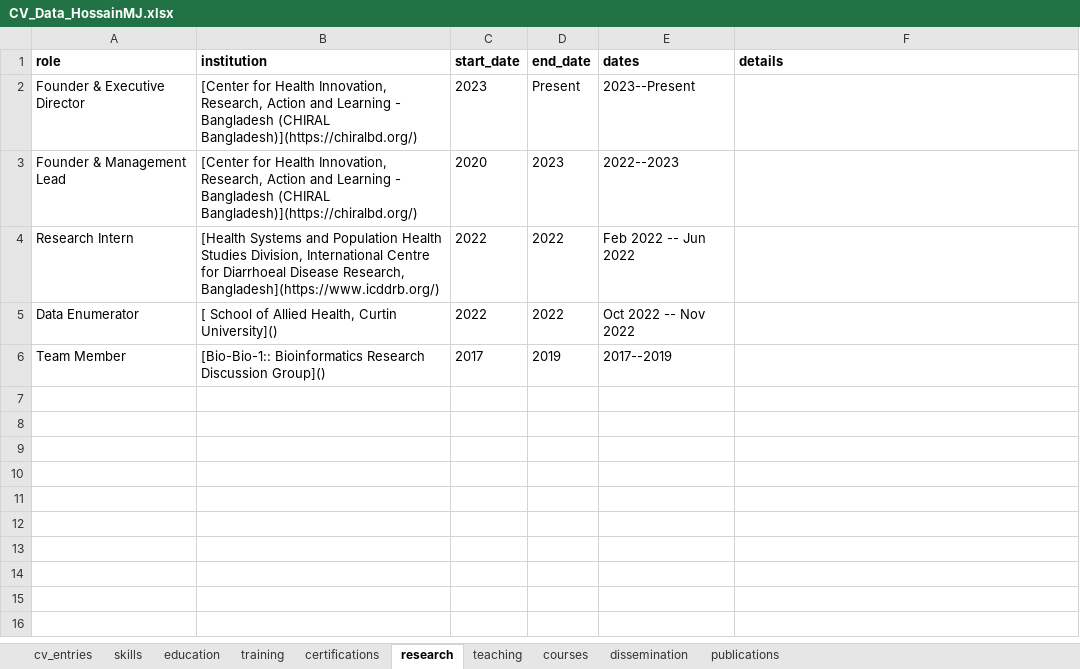
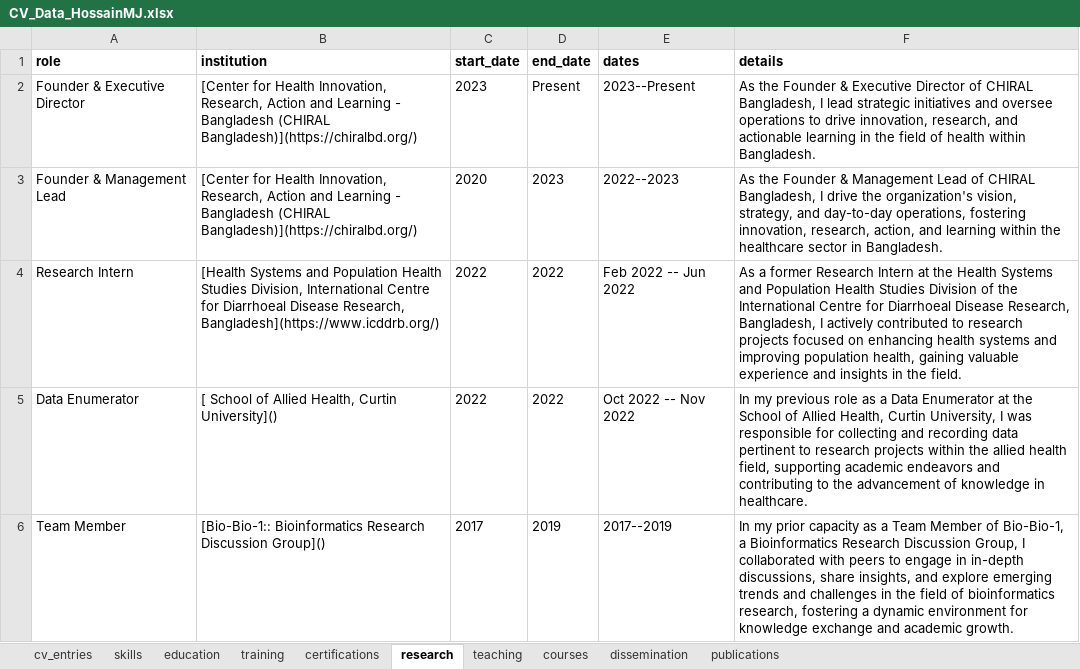
Before and after one commit to hossainlab/CV, an Excel workbook: CV_Data_HossainMJ.xlsx, sheet research, drawn as a sheet; values as stored, in another font and other column widths than the file's, no borders; the diff names each change by its address in the sheet, - before the commit and + after, or states it on an @@ line.

Commit message:
added updated data

```diff
--- a/CV_Data_HossainMJ.xlsx (sheet research)
+++ b/CV_Data_HossainMJ.xlsx (sheet research)
-F2 (details): (empty)
+F2 (details): As the Founder & Executive Director of CHIRAL Bangladesh, I lead strategic initiatives and oversee operations to drive innovation, research, and actionable learning in the field of health within Bangladesh.
-F3 (details): (empty)
+F3 (details): As the Founder & Management Lead of CHIRAL Bangladesh, I drive the organization's vision, strategy, and day-to-day operations, fostering innovation, research, action, and learning within the healthcare sector in Bangladesh.
-F4 (details): (empty)
+F4 (details): As a former Research Intern at the Health Systems and Population Health Studies Division of the International Centre for Diarrhoeal Disease Research, Bangladesh, I actively contributed to research projects focused on enhancing health systems and improving population health, gaining valuable experience and insights in the field.
-F5 (details): (empty)
+F5 (details): In my previous role as a Data Enumerator at the School of Allied Health, Curtin University, I was responsible for collecting and recording data pertinent to research projects within the allied health field, supporting academic endeavors and contributing to the advancement of knowledge in healthcare.
-F6 (details): (empty)
+F6 (details): In my prior capacity as a Team Member of Bio-Bio-1, a Bioinformatics Research Discussion Group, I collaborated with peers to engage in in-depth discussions, share insights, and explore emerging trends and challenges in the field of bioinformatics research, fostering a dynamic environment for knowledge exchange and academic growth.
```
Also changed, not shown: 1 other file.
